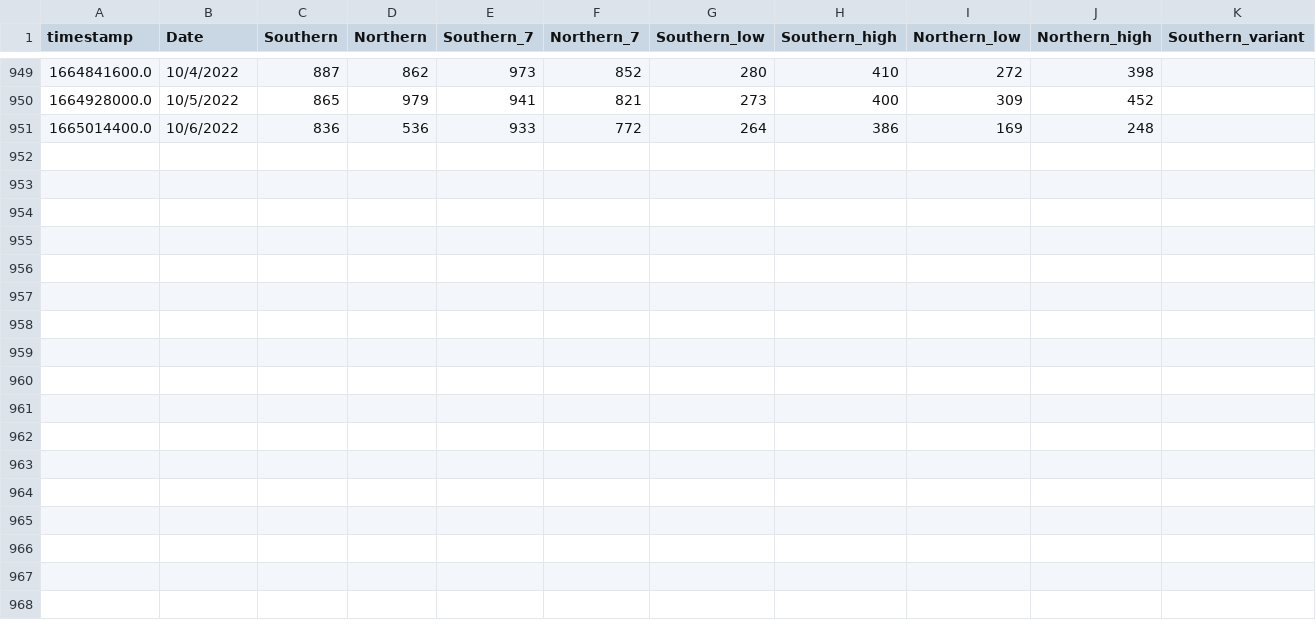
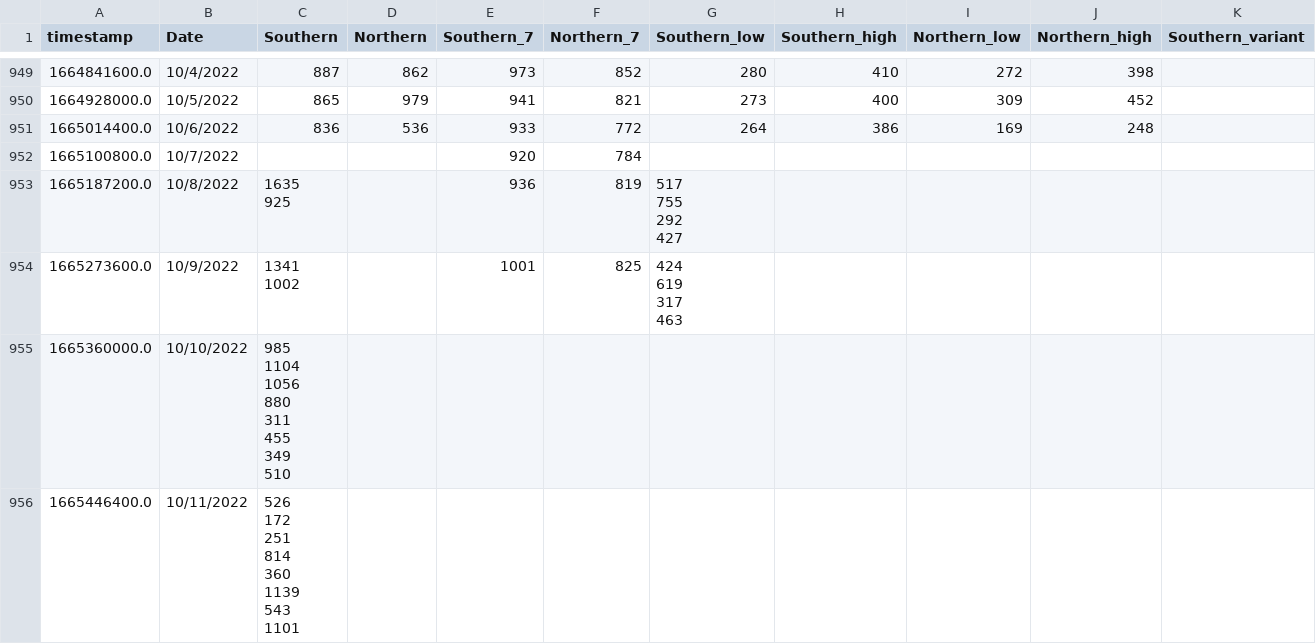
Before and after one commit to edgecollective/wastewater-parse, a CSV file: waste.csv, drawn as a sheet; only a part is shown, gaps mark what is left out; rows hold the shown columns only; ↵ is a line break in a cell; the diff names each change by its address in the sheet, - before the commit and + after, or states it on an @@ line.

Commit message:
update

```diff
--- a/waste.csv
+++ b/waste.csv
+row 952: 1665100800.0 | 10/7/2022 |  |  | 920 | 784
+row 953: 1665187200.0 | 10/8/2022 | 1635 ↵ 925 |  | 936 | 819 | 517 ↵ 755 ↵ 292 ↵ 427
+row 954: 1665273600.0 | 10/9/2022 | 1341 ↵ 1002 |  | 1001 | 825 | 424 ↵ 619 ↵ 317 ↵ 463
+row 955: 1665360000.0 | 10/10/2022 | 985 ↵ 1104 ↵ 1056 ↵ 880 ↵ 311 ↵ 455 ↵ 349 ↵ 510
+row 956: 1665446400.0 | 10/11/2022 | 526 ↵ 172 ↵ 251 ↵ 814 ↵ 360 ↵ 1139 ↵ 543 ↵ 1101
```
